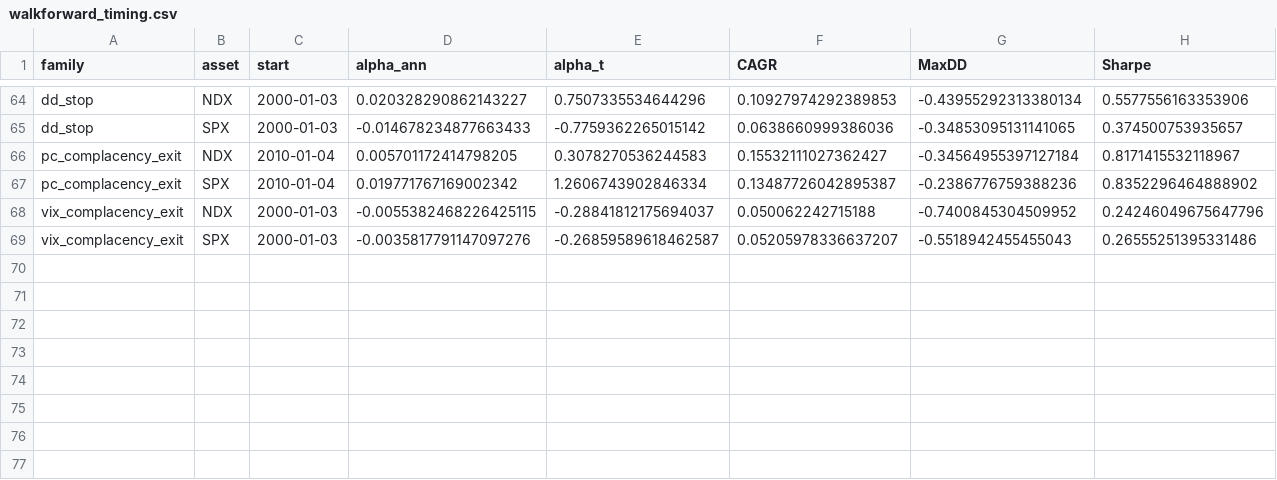
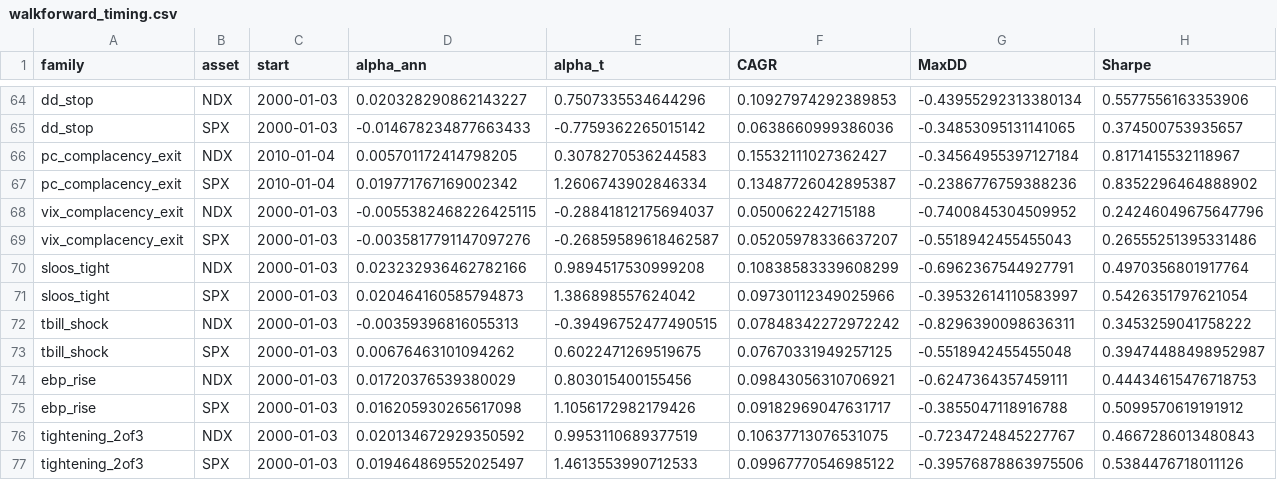
Before and after one commit to marco50608/stock-dashboard, a CSV file: research/results/walkforward_timing.csv, drawn as a sheet; only a part is shown, gaps mark what is left out; rows hold the shown columns only; the diff names each change by its address in the sheet, - before the commit and + after, or states it on an @@ line.

```diff
--- a/research/results/walkforward_timing.csv
+++ b/research/results/walkforward_timing.csv
+row 70: sloos_tight | NDX | 2000-01-03 | 0.023232936462782166 | 0.9894517530999208 | 0.10838583339608299 | -0.6962367544927791 | 0.4970356801917764
+row 71: sloos_tight | SPX | 2000-01-03 | 0.020464160585794873 | 1.386898557624042 | 0.09730112349025966 | -0.39532614110583997 | 0.5426351797621054
+row 72: tbill_shock | NDX | 2000-01-03 | -0.00359396816055313 | -0.39496752477490515 | 0.07848342272972242 | -0.8296390098636311 | 0.3453259041758222
+row 73: tbill_shock | SPX | 2000-01-03 | 0.00676463101094262 | 0.6022471269519675 | 0.07670331949257125 | -0.5518942455455048 | 0.39474488498952987
+row 74: ebp_rise | NDX | 2000-01-03 | 0.01720376539380029 | 0.803015400155456 | 0.09843056310706921 | -0.6247364357459111 | 0.44434615476718753
+row 75: ebp_rise | SPX | 2000-01-03 | 0.016205930265617098 | 1.1056172982179426 | 0.09182969047631717 | -0.3855047118916788 | 0.5099570619191912
+row 76: tightening_2of3 | NDX | 2000-01-03 | 0.020134672929350592 | 0.9953110689377519 | 0.10637713076531075 | -0.7234724845227767 | 0.4667286013480843
+row 77: tightening_2of3 | SPX | 2000-01-03 | 0.019464869552025497 | 1.4613553990712533 | 0.09967770546985122 | -0.39576878863975506 | 0.5384476718011126
```
Also changed, not shown: research/results/signal_checks.csv, research/results/verdicts.csv, 21 other files.
